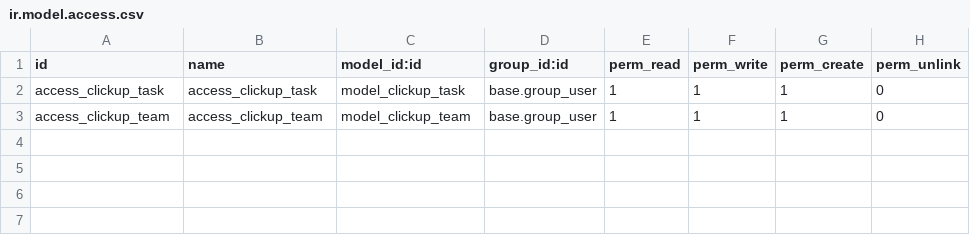
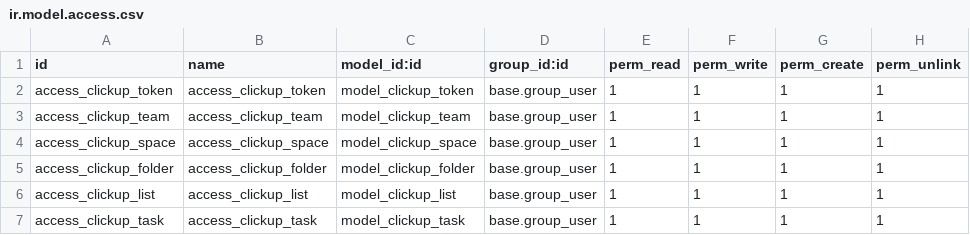
Before and after one commit to Mohtashim-1/Odoo-Click-Up-Connection, a CSV file: security/ir.model.access.csv, drawn as a sheet.

Commit message:
feat: clickup integration

```diff
--- a/security/ir.model.access.csv
+++ b/security/ir.model.access.csv
@@ -1,3 +1,7 @@
 id,name,model_id:id,group_id:id,perm_read,perm_write,perm_create,perm_unlink
-access_clickup_task,access_clickup_task,model_clickup_task,base.group_user,1,1,1,0
-access_clickup_team,access_clickup_team,model_clickup_team,base.group_user,1,1,1,0
+access_clickup_token,access_clickup_token,model_clickup_token,base.group_user,1,1,1,1
+access_clickup_team,access_clickup_team,model_clickup_team,base.group_user,1,1,1,1
+access_clickup_space,access_clickup_space,model_clickup_space,base.group_user,1,1,1,1
+access_clickup_folder,access_clickup_folder,model_clickup_folder,base.group_user,1,1,1,1
+access_clickup_list,access_clickup_list,model_clickup_list,base.group_user,1,1,1,1
+access_clickup_task,access_clickup_task,model_clickup_task,base.group_user,1,1,1,1
```
Also changed, not shown: 6 other files.
